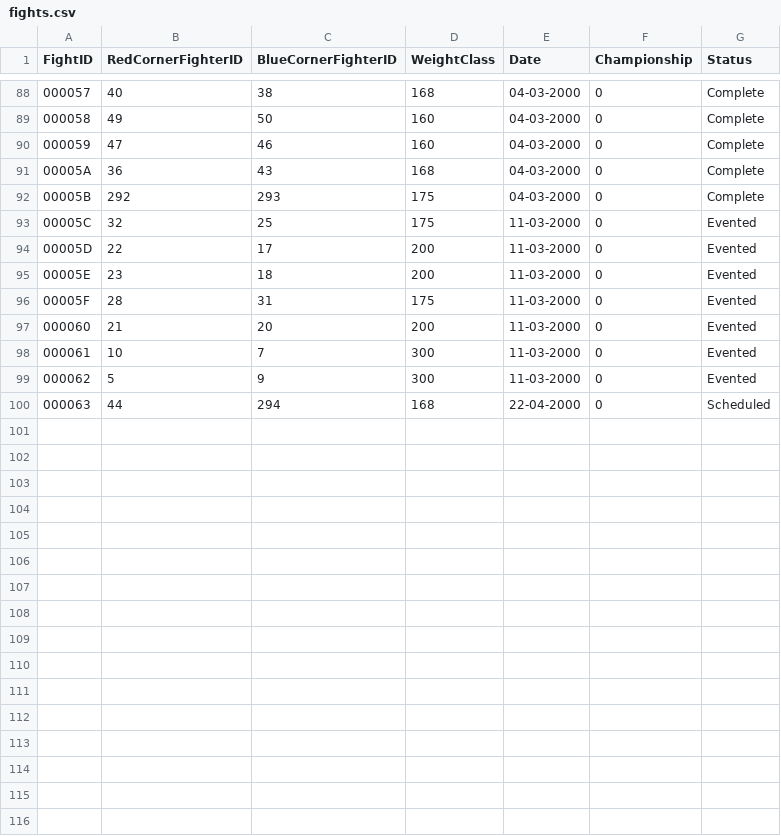
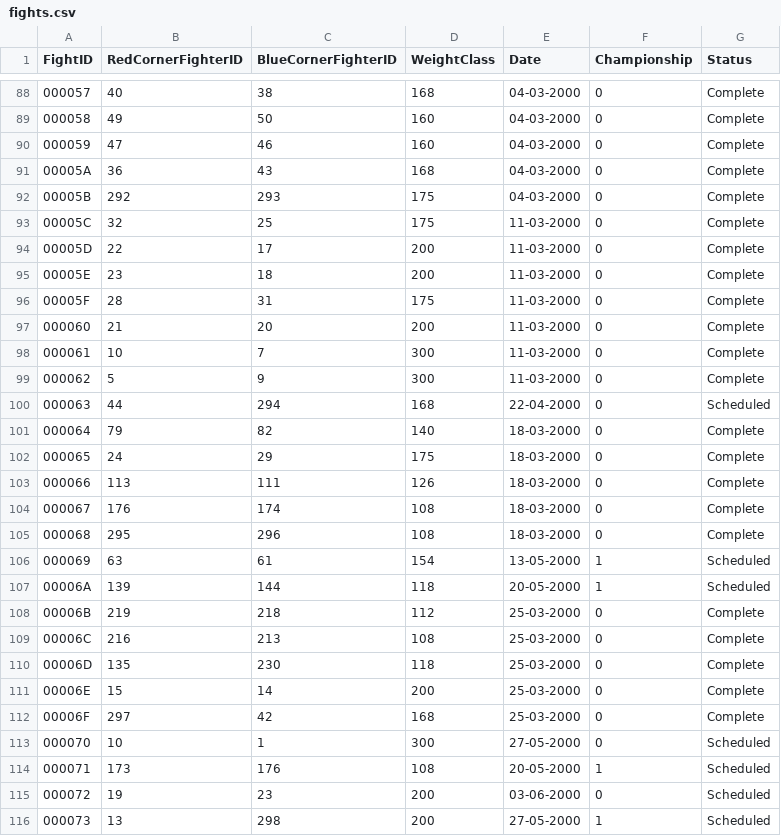
Before and after one commit to xuntrue/Prizefighters-Promoter-ML, a CSV file: data/fights.csv, drawn as a sheet; only a part is shown, gaps mark what is left out; the diff covers the shown part only.

```diff
--- a/data/fights.csv
+++ b/data/fights.csv
@@ -92,9 +92,25 @@ FightID,RedCornerFighterID,BlueCornerFighterID,WeightClass,Date,Championship,Sta
 00005B,292,293,175,04-03-2000,0,Complete
-00005C,32,25,175,11-03-2000,0,Evented
-00005D,22,17,200,11-03-2000,0,Evented
-00005E,23,18,200,11-03-2000,0,Evented
-00005F,28,31,175,11-03-2000,0,Evented
-000060,21,20,200,11-03-2000,0,Evented
-000061,10,7,300,11-03-2000,0,Evented
-000062,5,9,300,11-03-2000,0,Evented
+00005C,32,25,175,11-03-2000,0,Complete
+00005D,22,17,200,11-03-2000,0,Complete
+00005E,23,18,200,11-03-2000,0,Complete
+00005F,28,31,175,11-03-2000,0,Complete
+000060,21,20,200,11-03-2000,0,Complete
+000061,10,7,300,11-03-2000,0,Complete
+000062,5,9,300,11-03-2000,0,Complete
 000063,44,294,168,22-04-2000,0,Scheduled
+000064,79,82,140,18-03-2000,0,Complete
+000065,24,29,175,18-03-2000,0,Complete
+000066,113,111,126,18-03-2000,0,Complete
+000067,176,174,108,18-03-2000,0,Complete
+000068,295,296,108,18-03-2000,0,Complete
+000069,63,61,154,13-05-2000,1,Scheduled
+00006A,139,144,118,20-05-2000,1,Scheduled
+00006B,219,218,112,25-03-2000,0,Complete
+00006C,216,213,108,25-03-2000,0,Complete
+00006D,135,230,118,25-03-2000,0,Complete
+00006E,15,14,200,25-03-2000,0,Complete
+00006F,297,42,168,25-03-2000,0,Complete
+000070,10,1,300,27-05-2000,0,Scheduled
+000071,173,176,108,20-05-2000,1,Scheduled
+000072,19,23,200,03-06-2000,0,Scheduled
+000073,13,298,200,27-05-2000,1,Scheduled
```
Also changed, not shown: 4 edited cells elsewhere in this file, data/fighters.csv, data/rankings/fan_rankings.csv, 30 other files.
